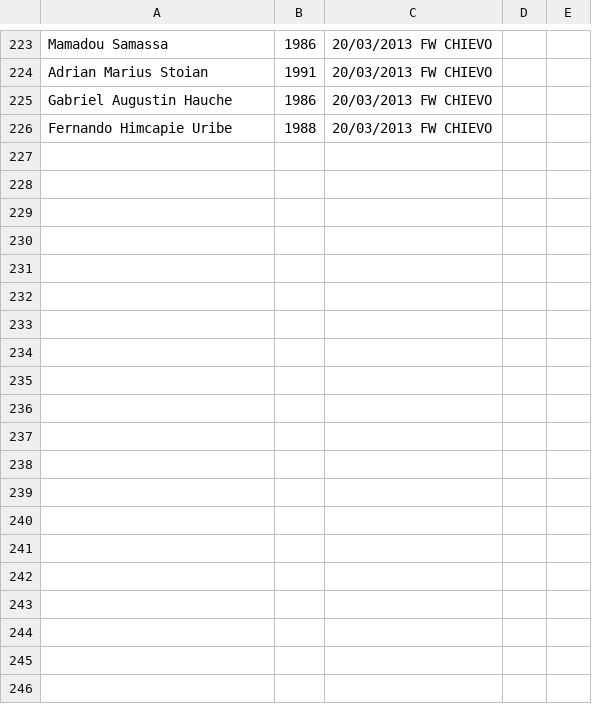
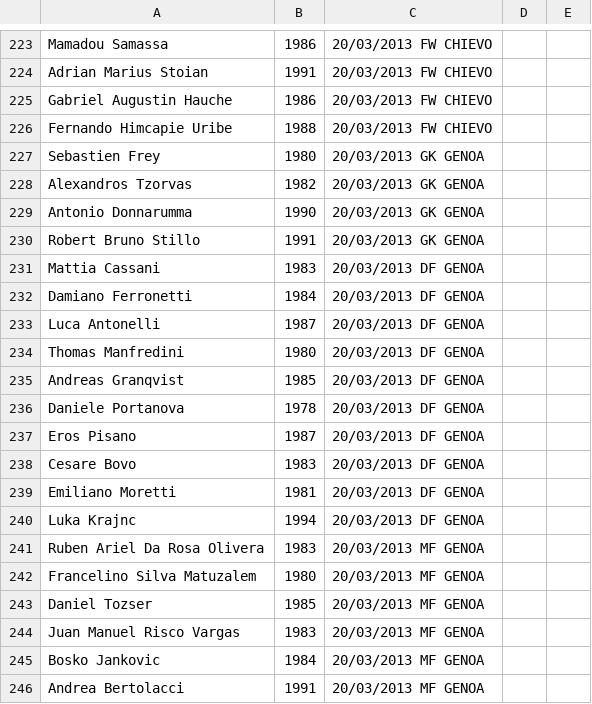
Before and after one commit to rfocardi/data, a CSV file: players.csv, drawn as a sheet; only a part is shown, gaps mark what is left out; the diff covers the shown part only.

Commit message:
add genoa

```diff
--- a/players.csv
+++ b/players.csv
@@ -226 +226,21 @@ Gabriel Augustin Hauche;1986;20/03/2013 FW CHIEVO
 Fernando Himcapie Uribe;1988;20/03/2013 FW CHIEVO
+Sebastien Frey;1980;20/03/2013 GK GENOA
+Alexandros Tzorvas;1982;20/03/2013 GK GENOA
+Antonio Donnarumma;1990;20/03/2013 GK GENOA
+Robert Bruno Stillo;1991;20/03/2013 GK GENOA
+Mattia Cassani;1983;20/03/2013 DF GENOA
+Damiano Ferronetti;1984;20/03/2013 DF GENOA
+Luca Antonelli;1987;20/03/2013 DF GENOA
+Thomas Manfredini;1980;20/03/2013 DF GENOA
+Andreas Granqvist;1985;20/03/2013 DF GENOA
+Daniele Portanova;1978;20/03/2013 DF GENOA
+Eros Pisano;1987;20/03/2013 DF GENOA
+Cesare Bovo;1983;20/03/2013 DF GENOA
+Emiliano Moretti;1981;20/03/2013 DF GENOA
+Luka Krajnc;1994;20/03/2013 DF GENOA
+Ruben Ariel Da Rosa Olivera;1983;20/03/2013 MF GENOA
+Francelino Silva Matuzalem;1980;20/03/2013 MF GENOA
+Daniel Tozser;1985;20/03/2013 MF GENOA
+Juan Manuel Risco Vargas;1983;20/03/2013 MF GENOA
+Bosko Jankovic;1984;20/03/2013 MF GENOA
+Andrea Bertolacci;1991;20/03/2013 MF GENOA
```
Also changed, not shown: 11 added rows elsewhere in this file.
